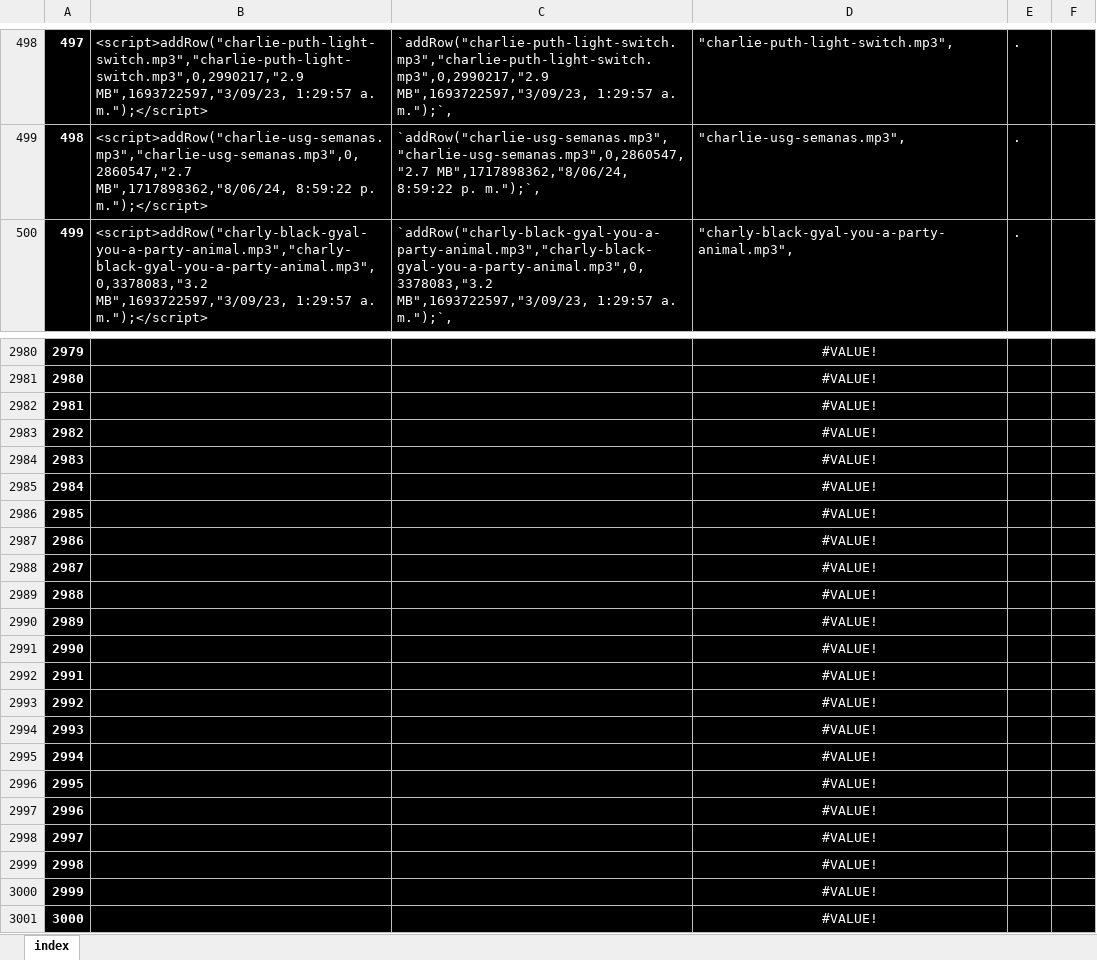
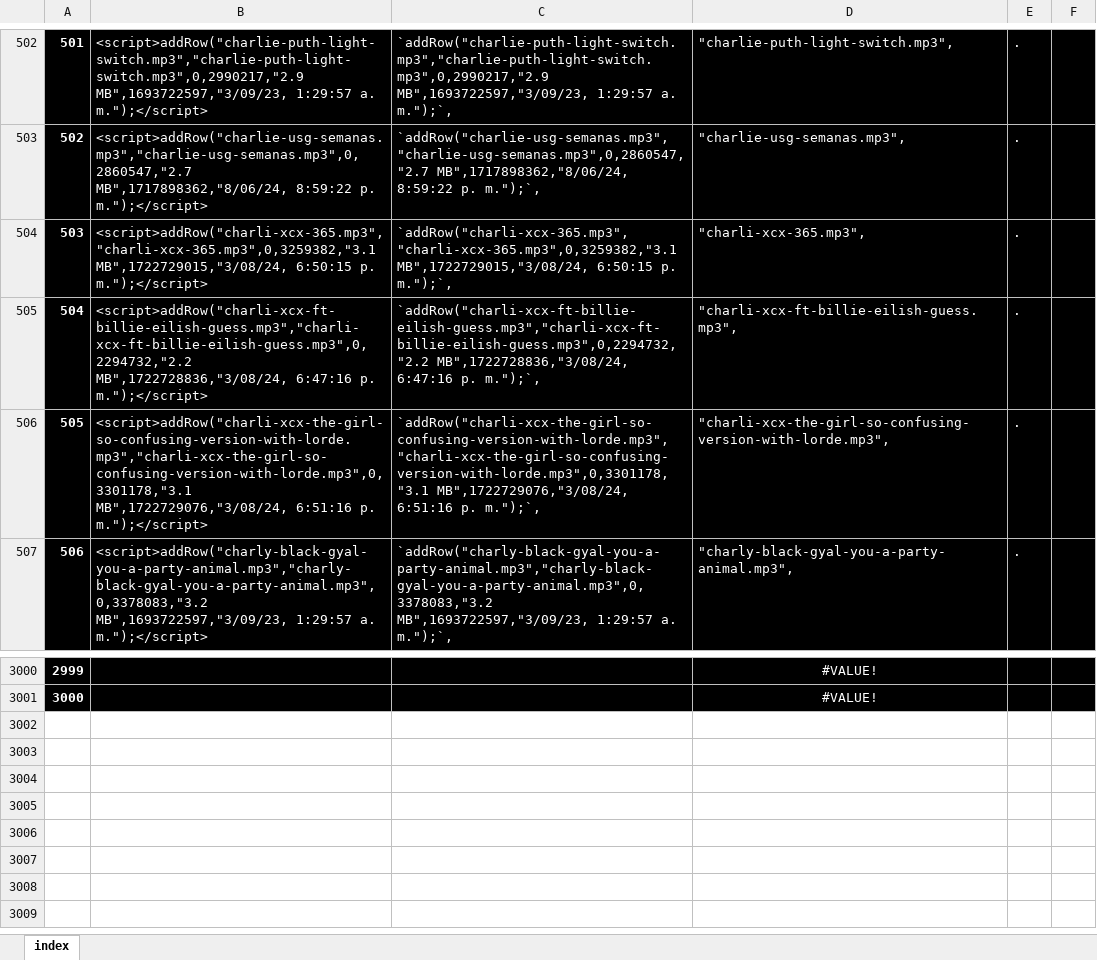
Before and after one commit to ferruea/ferruea.github.io, an Excel workbook: files/music.xlsx, sheet index, drawn as a sheet; only a part is shown, gaps mark what is left out; values as stored, in another font and other column widths than the file's, no borders; conditional formats not drawn; removed rows and columns are numbered as before the commit, all else as after; the diff covers the shown part only; the diff names each change by its address in the sheet, - before the commit and + after, or states it on an @@ line.

```diff
--- a/files/music.xlsx (sheet index)
+++ b/files/music.xlsx (sheet index)
@@ column A renumbered between rows 112 and 3001 @@
+row 504: 503 | <script>addRow("charli-xcx-365.mp3","charli-xcx-365.mp3",0,3259382,"3.1 MB",1722729015,"3/08/24, 6:50:15 p. m.");</script> | `addRow("charli-xcx-365.mp3","charli-xcx-365.mp3",0,3259382,"3.1 MB",1722729015,"3/08/24, 6:50:15 p. m.");`, | "charli-xcx-365.mp3", | .
+row 505: 504 | <script>addRow("charli-xcx-ft-billie-eilish-guess.mp3","charli-xcx-ft-billie-eilish-guess.mp3",0,2294732,"2.2 MB",1722728836,"3/08/24, 6:47:16 p. m.");</script> | `addRow("charli-xcx-ft-billie-eilish-guess.mp3","charli-xcx-ft-billie-eilish-guess.mp3",0,2294732,"2.2 MB",1722728836,"3/08/24, 6:47:16 p. m.");`, | "charli-xcx-ft-billie-eilish-guess.mp3", | .
+row 506: 505 | <script>addRow("charli-xcx-the-girl-so-confusing-version-with-lorde.mp3","charli-xcx-the-girl-so-confusing-version-with-lorde.mp3",0,3301178,"3.1 MB",1722729076,"3/08/24, 6:51:16 p. m.");</script> | `addRow("charli-xcx-the-girl-so-confusing-version-with-lorde.mp3","charli-xcx-the-girl-so-confusing-version-with-lorde.mp3",0,3301178,"3.1 MB",1722729076,"3/08/24, 6:51:16 p. m.");`, | "charli-xcx-the-girl-so-confusing-version-with-lorde.mp3", | .
-row 2982: 2981 |  |  | #VALUE!
-row 2983: 2982 |  |  | #VALUE!
-row 2984: 2983 |  |  | #VALUE!
-row 2985: 2984 |  |  | #VALUE!
-row 2986: 2985 |  |  | #VALUE!
-row 2987: 2986 |  |  | #VALUE!
-row 2988: 2987 |  |  | #VALUE!
-row 2989: 2988 |  |  | #VALUE!
-row 2990: 2989 |  |  | #VALUE!
-row 2991: 2990 |  |  | #VALUE!
-row 2992: 2991 |  |  | #VALUE!
-row 2993: 2992 |  |  | #VALUE!
-row 2994: 2993 |  |  | #VALUE!
-row 2995: 2994 |  |  | #VALUE!
-row 2996: 2995 |  |  | #VALUE!
-row 2997: 2996 |  |  | #VALUE!
-row 2998: 2997 |  |  | #VALUE!
-row 2999: 2998 |  |  | #VALUE!
-row 3000: 2999 |  |  | #VALUE!
-row 3001: 3000 |  |  | #VALUE!
```
Also changed, not shown: 17 added rows and 4 edited cells elsewhere in this sheet, formulas that keep their value, 2 other files.
